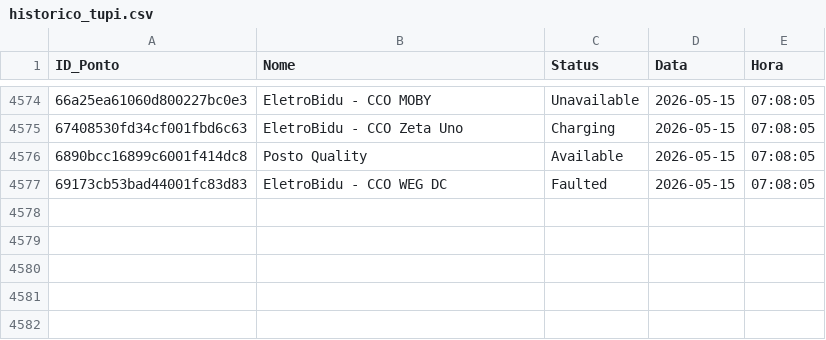
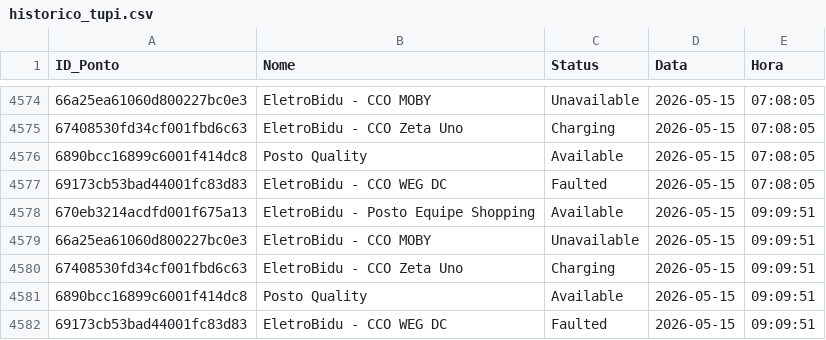
Before and after one commit to andradebiel7/carregadores, a CSV file: historico_tupi.csv, drawn as a sheet; only a part is shown, gaps mark what is left out; the diff names each change by its address in the sheet, - before the commit and + after, or states it on an @@ line.

```diff
--- a/historico_tupi.csv
+++ b/historico_tupi.csv
+row 4578: 670eb3214acdfd001f675a13 | EletroBidu - Posto Equipe Shopping | Available | 2026-05-15 | 09:09:51
+row 4579: 66a25ea61060d800227bc0e3 | EletroBidu - CCO MOBY | Unavailable | 2026-05-15 | 09:09:51
+row 4580: 67408530fd34cf001fbd6c63 | EletroBidu - CCO Zeta Uno | Charging | 2026-05-15 | 09:09:51
+row 4581: 6890bcc16899c6001f414dc8 | Posto Quality | Available | 2026-05-15 | 09:09:51
+row 4582: 69173cb53bad44001fc83d83 | EletroBidu - CCO WEG DC | Faulted | 2026-05-15 | 09:09:51
```
Also changed, not shown: 1 other file.
